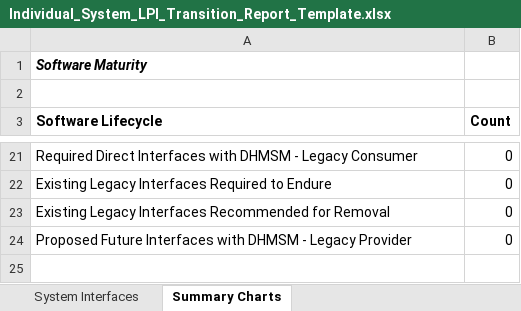
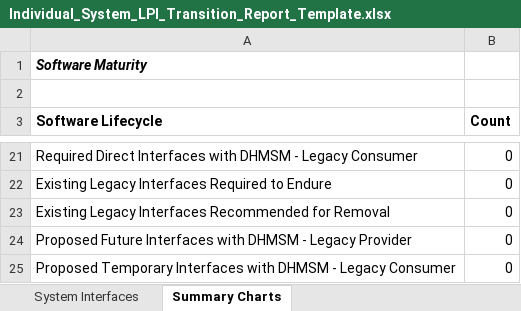
Before and after one commit to SEMOSS/Semoss, an Excel workbook: export/Reports/Individual_System_LPI_Transition_Report_Template.xlsx, sheet Summary Charts, drawn as a sheet; only a part is shown, gaps mark what is left out; values as stored, in another font and other column widths than the file's, no borders; the diff names each change by its address in the sheet, - before the commit and + after, or states it on an @@ line.

Commit message:
updated bar chart logic in the HPI, LPI, and LPNI reports
git-svn-id: svn://107.170.10.188:8080/Semoss/trunk@2656 ef391c1c-ee15-45f7-b1d6-dde3d27a2169

Former-commit-id: fab994b4cc2210699c8bc9f73d2cd2ca31f92f6f

```diff
--- a/export/Reports/Individual_System_LPI_Transition_Report_Template.xlsx (sheet Summary Charts)
+++ b/export/Reports/Individual_System_LPI_Transition_Report_Template.xlsx (sheet Summary Charts)
+row 25: Proposed Temporary Interfaces with DHMSM - Legacy Consumer | 0
```
Also changed, not shown: charts or pictures, export/Reports/Individual_System_HPI_Transition_Report_Template.xlsx, export/Reports/Individual_System_LPNI_Transition_Report_Template.xlsx, 1 other file.
